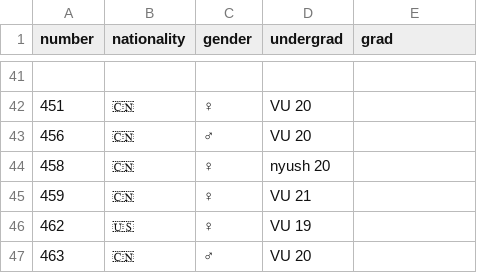
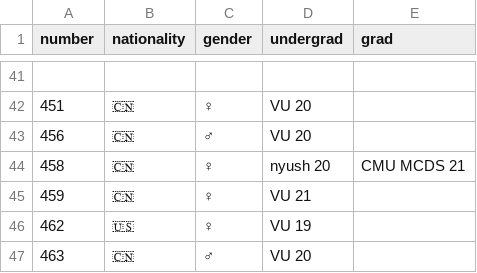
Before and after one commit to JazonJiao/jazonjiao.github.io, a CSV file: diary/friends.csv, drawn as a sheet; only a part is shown, gaps mark what is left out.

```diff
--- a/diary/friends.csv
+++ b/diary/friends.csv
@@ -43,3 +43,3 @@ number,nationality,gender,undergrad,grad
 456,🇨🇳,♂,VU 20,
-458,🇨🇳,♀,nyush 20,
+458,🇨🇳,♀,nyush 20,CMU MCDS 21
 459,🇨🇳,♀,VU 21,
```
Also changed, not shown: 44 other files.
